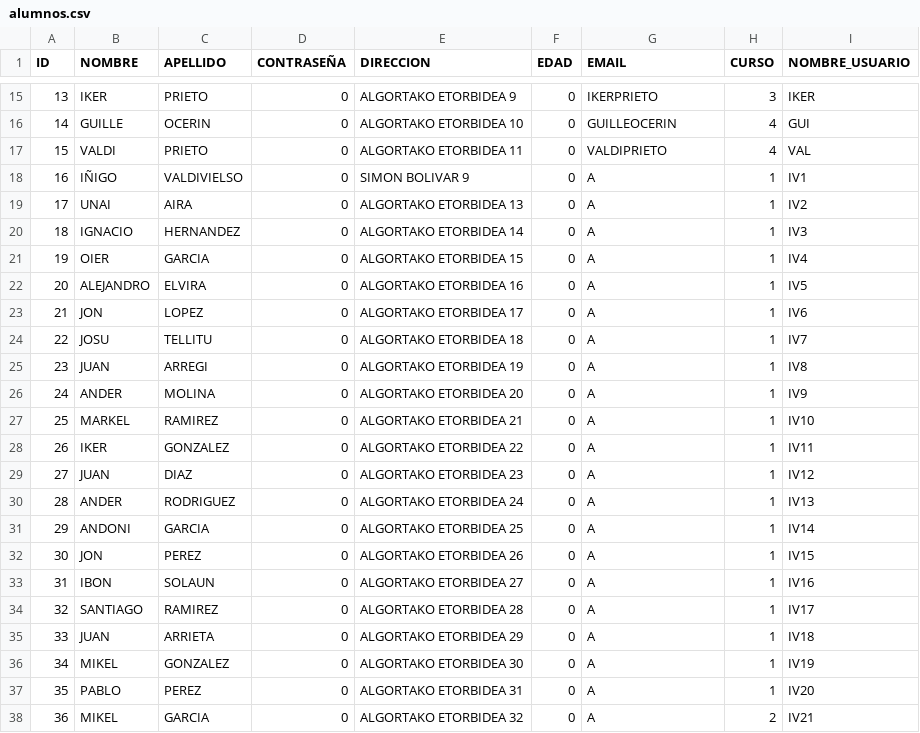
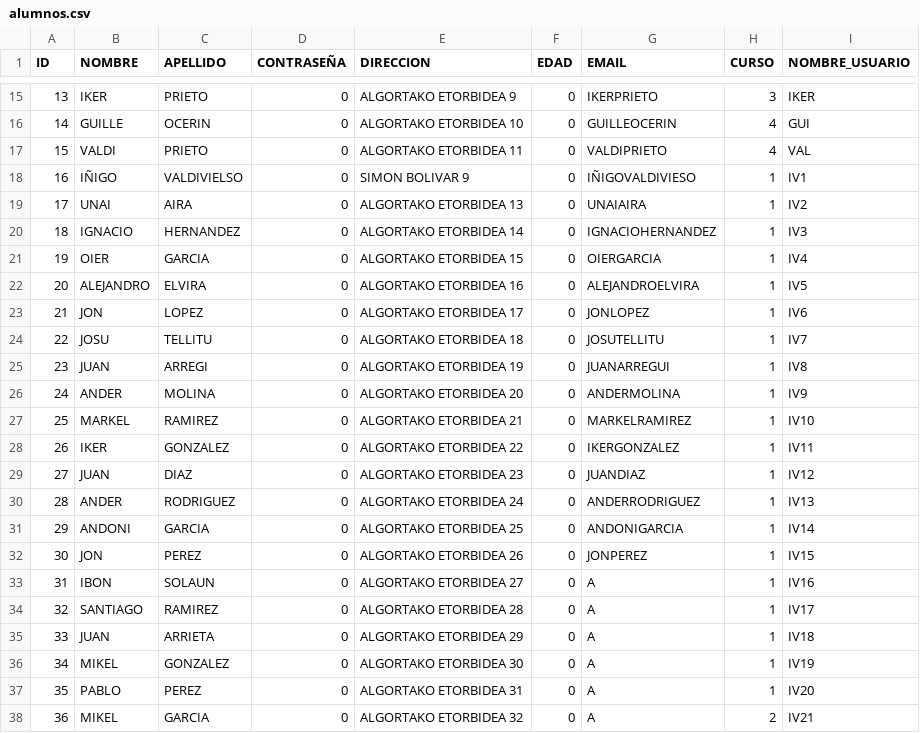
Before and after one commit to benatbarrueta/Proyecto_Prog3, a CSV file: alumnos.csv, drawn as a sheet; only a part is shown, gaps mark what is left out; the diff names each change by its address in the sheet, - before the commit and + after, or states it on an @@ line.

Commit message:
CSV

```diff
--- a/alumnos.csv
+++ b/alumnos.csv
-G18 (EMAIL): A
+G18 (EMAIL): IÑIGOVALDIVIESO
-G19 (EMAIL): A
+G19 (EMAIL): UNAIAIRA
-G20 (EMAIL): A
+G20 (EMAIL): IGNACIOHERNANDEZ
-G21 (EMAIL): A
+G21 (EMAIL): OIERGARCIA
-G22 (EMAIL): A
+G22 (EMAIL): ALEJANDROELVIRA
-G23 (EMAIL): A
+G23 (EMAIL): JONLOPEZ
-G24 (EMAIL): A
+G24 (EMAIL): JOSUTELLITU
-G25 (EMAIL): A
+G25 (EMAIL): JUANARREGUI
-G26 (EMAIL): A
+G26 (EMAIL): ANDERMOLINA
-G27 (EMAIL): A
+G27 (EMAIL): MARKELRAMIREZ
-G28 (EMAIL): A
+G28 (EMAIL): IKERGONZALEZ
-G29 (EMAIL): A
+G29 (EMAIL): JUANDIAZ
-G30 (EMAIL): A
+G30 (EMAIL): ANDERRODRIGUEZ
-G31 (EMAIL): A
+G31 (EMAIL): ANDONIGARCIA
-G32 (EMAIL): A
+G32 (EMAIL): JONPEREZ
```
